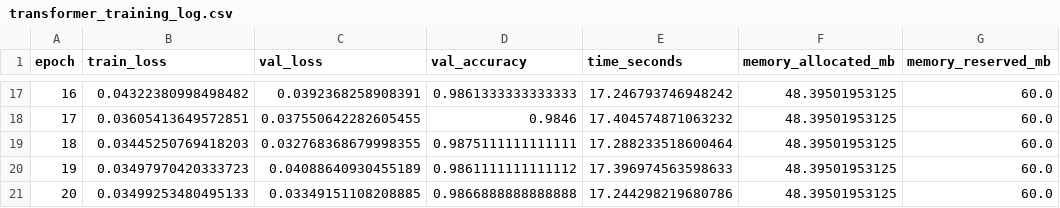
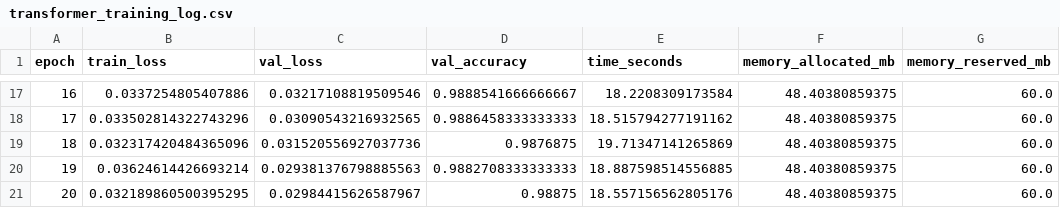
Before and after one commit to fainstar/DDoS_0416, a CSV file: logs/transformer_training_log.csv, drawn as a sheet; only a part is shown, gaps mark what is left out; the diff covers the shown part only.

```diff
--- a/logs/transformer_training_log.csv
+++ b/logs/transformer_training_log.csv
@@ -17,5 +17,5 @@ epoch,train_loss,val_loss,val_accuracy,time_seconds,memory_allocated_mb,memory_r
-16,0.04322380998498482,0.0392368258908391,0.9861333333333333,17.246793746948242,48.39501953125,60.0
-17,0.03605413649572851,0.037550642282605455,0.9846,17.404574871063232,48.39501953125,60.0
-18,0.03445250769418203,0.032768368679998355,0.9875111111111111,17.288233518600464,48.39501953125,60.0
-19,0.03497970420333723,0.04088640930455189,0.9861111111111112,17.396974563598633,48.39501953125,60.0
-20,0.03499253480495133,0.03349151108208885,0.9866888888888888,17.244298219680786,48.39501953125,60.0
+16,0.0337254805407886,0.03217108819509546,0.9888541666666667,18.2208309173584,48.40380859375,60.0
+17,0.033502814322743296,0.03090543216932565,0.9886458333333333,18.515794277191162,48.40380859375,60.0
+18,0.032317420484365096,0.031520556927037736,0.9876875,19.71347141265869,48.40380859375,60.0
+19,0.03624614426693214,0.029381376798885563,0.9882708333333333,18.887598514556885,48.40380859375,60.0
+20,0.032189860500395295,0.02984415626587967,0.98875,18.557156562805176,48.40380859375,60.0
```
Also changed, not shown: 75 edited cells elsewhere in this file, logs/cnnlstm_batch_evaluation.csv, logs/cnnlstm_evaluation_result.csv, 22 other files.
